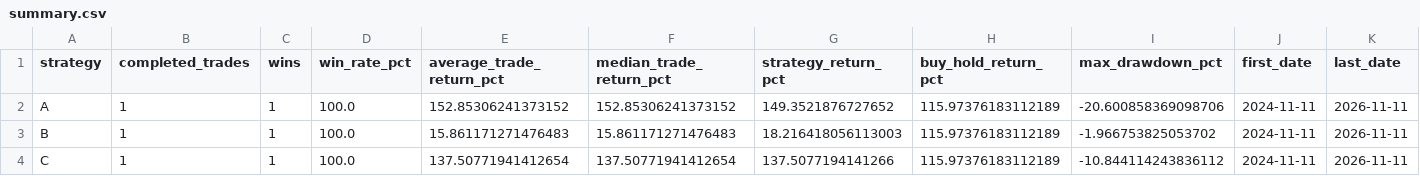
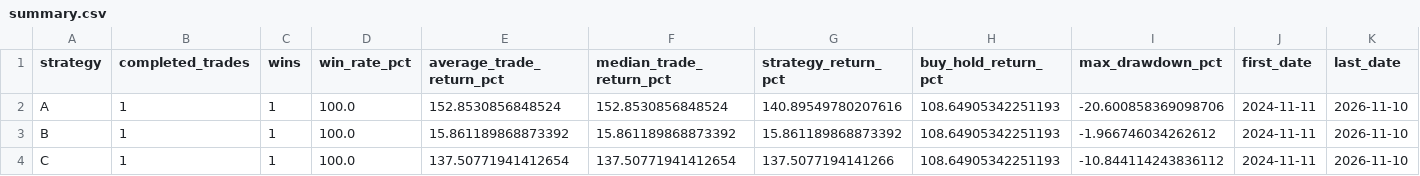
Before and after one commit to angel92051400-code/market-breadth-backtest, a CSV file: docs/summary.csv, drawn as a sheet.

```diff
--- a/docs/summary.csv
+++ b/docs/summary.csv
@@ -1,4 +1,4 @@
 strategy,completed_trades,wins,win_rate_pct,average_trade_return_pct,median_trade_return_pct,strategy_return_pct,buy_hold_return_pct,max_drawdown_pct,first_date,last_date
-A,1,1,100.0,152.85306241373152,152.85306241373152,149.3521876727652,115.97376183112189,-20.600858369098706,2024-11-11,2026-11-11
-B,1,1,100.0,15.861171271476483,15.861171271476483,18.216418056113003,115.97376183112189,-1.966753825053702,2024-11-11,2026-11-11
-C,1,1,100.0,137.50771941412654,137.50771941412654,137.5077194141266,115.97376183112189,-10.844114243836112,2024-11-11,2026-11-11
+A,1,1,100.0,152.8530856848524,152.8530856848524,140.89549780207616,108.64905342251193,-20.600858369098706,2024-11-11,2026-11-10
+B,1,1,100.0,15.861189868873392,15.861189868873392,15.861189868873392,108.64905342251193,-1.966746034262612,2024-11-11,2026-11-10
+C,1,1,100.0,137.50771941412654,137.50771941412654,137.5077194141266,108.64905342251193,-10.844114243836112,2024-11-11,2026-11-10
```
Also changed, not shown: docs/equity_A.csv, docs/equity_B.csv, 7 other files.
